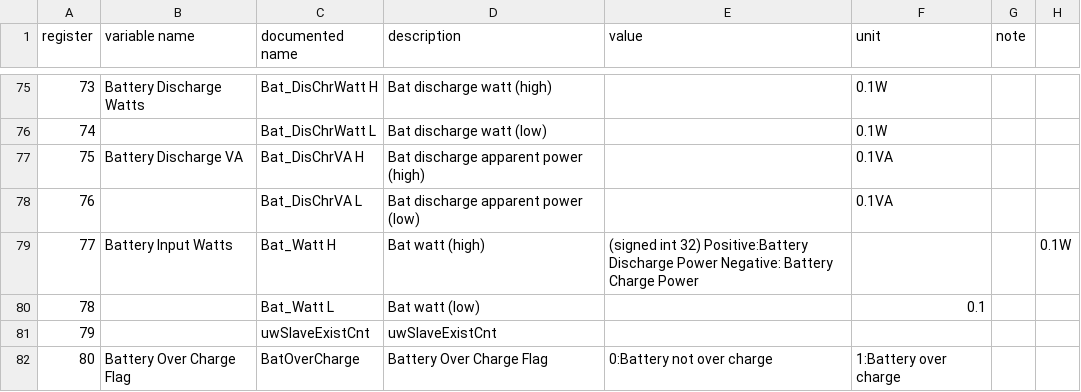
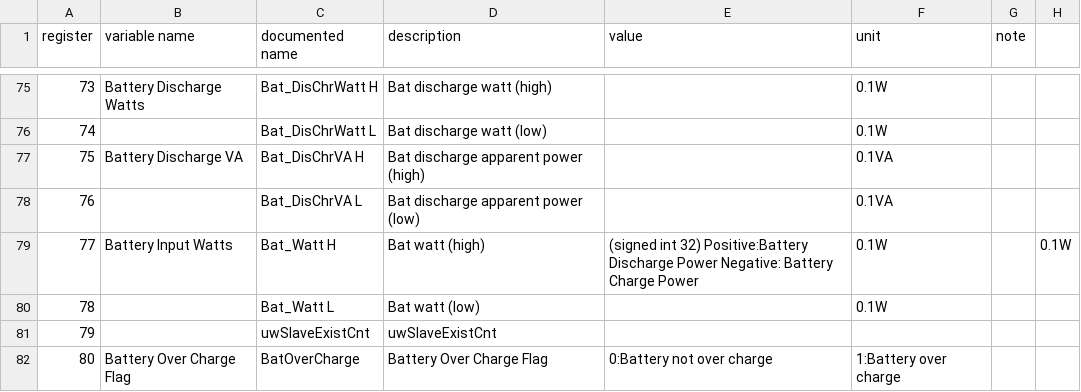
Before and after one commit to yNosGR/PythonProtocolGateway, a CSV file: protocols/v0.14.input_registry_map.csv, drawn as a sheet; only a part is shown, gaps mark what is left out; the diff names each change by its address in the sheet, - before the commit and + after, or states it on an @@ line.

Commit message:
fix unit for Battery Input Watts

```diff
--- a/protocols/v0.14.input_registry_map.csv
+++ b/protocols/v0.14.input_registry_map.csv
-F79 (unit): (empty)
+F79 (unit): 0.1W
-F80 (unit): 0.1
+F80 (unit): 0.1W
```
